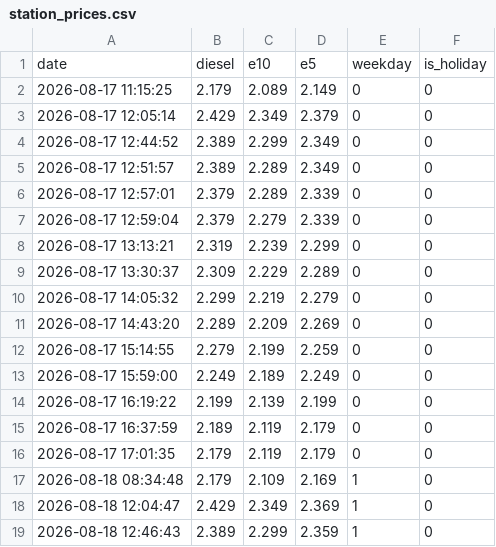
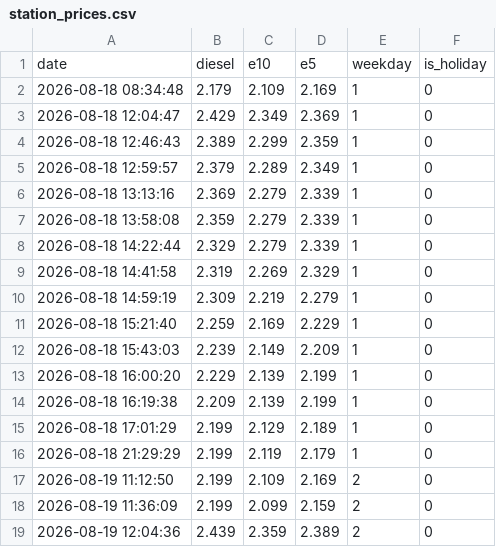
Before and after one commit to cashewbite/station-api, a CSV file: station_prices.csv, drawn as a sheet; only a part is shown; the shorter side is filled out with more unchanged rows; removed rows and columns are numbered as before the commit, all else as after; the diff covers the shown part only; the diff names each change by its address in the sheet, - before the commit and + after, or states it on an @@ line.

```diff
--- a/station_prices.csv
+++ b/station_prices.csv
-row 2: 2026-08-17 11:15:25 | 2.179 | 2.089 | 2.149 | 0 | 0
-row 3: 2026-08-17 12:05:14 | 2.429 | 2.349 | 2.379 | 0 | 0
-row 4: 2026-08-17 12:44:52 | 2.389 | 2.299 | 2.349 | 0 | 0
-row 5: 2026-08-17 12:51:57 | 2.389 | 2.289 | 2.349 | 0 | 0
-row 6: 2026-08-17 12:57:01 | 2.379 | 2.289 | 2.339 | 0 | 0
-row 7: 2026-08-17 12:59:04 | 2.379 | 2.279 | 2.339 | 0 | 0
-row 8: 2026-08-17 13:13:21 | 2.319 | 2.239 | 2.299 | 0 | 0
-row 9: 2026-08-17 13:30:37 | 2.309 | 2.229 | 2.289 | 0 | 0
-row 10: 2026-08-17 14:05:32 | 2.299 | 2.219 | 2.279 | 0 | 0
-row 11: 2026-08-17 14:43:20 | 2.289 | 2.209 | 2.269 | 0 | 0
-row 12: 2026-08-17 15:14:55 | 2.279 | 2.199 | 2.259 | 0 | 0
-row 13: 2026-08-17 15:59:00 | 2.249 | 2.189 | 2.249 | 0 | 0
-row 14: 2026-08-17 16:19:22 | 2.199 | 2.139 | 2.199 | 0 | 0
-row 15: 2026-08-17 16:37:59 | 2.189 | 2.119 | 2.179 | 0 | 0
-row 16: 2026-08-17 17:01:35 | 2.179 | 2.119 | 2.179 | 0 | 0
```
Also changed, not shown: 16 added rows elsewhere in this file.
